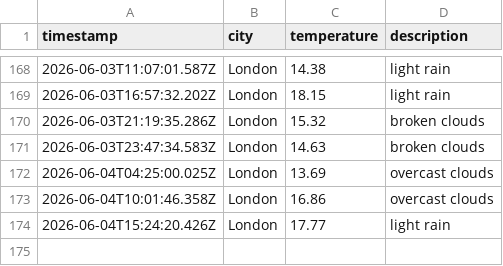
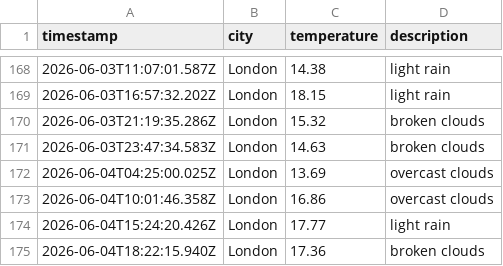
Before and after one commit to ArshaanSindhwani/weather-ops, a CSV file: data/weather_log.csv, drawn as a sheet; only a part is shown, gaps mark what is left out.

```diff
--- a/data/weather_log.csv
+++ b/data/weather_log.csv
@@ -174 +174,2 @@ timestamp,city,temperature,description
 2026-06-04T15:24:20.426Z,London,17.77,light rain
+2026-06-04T18:22:15.940Z,London,17.36,broken clouds
```
Also changed, not shown: 1 other file.
